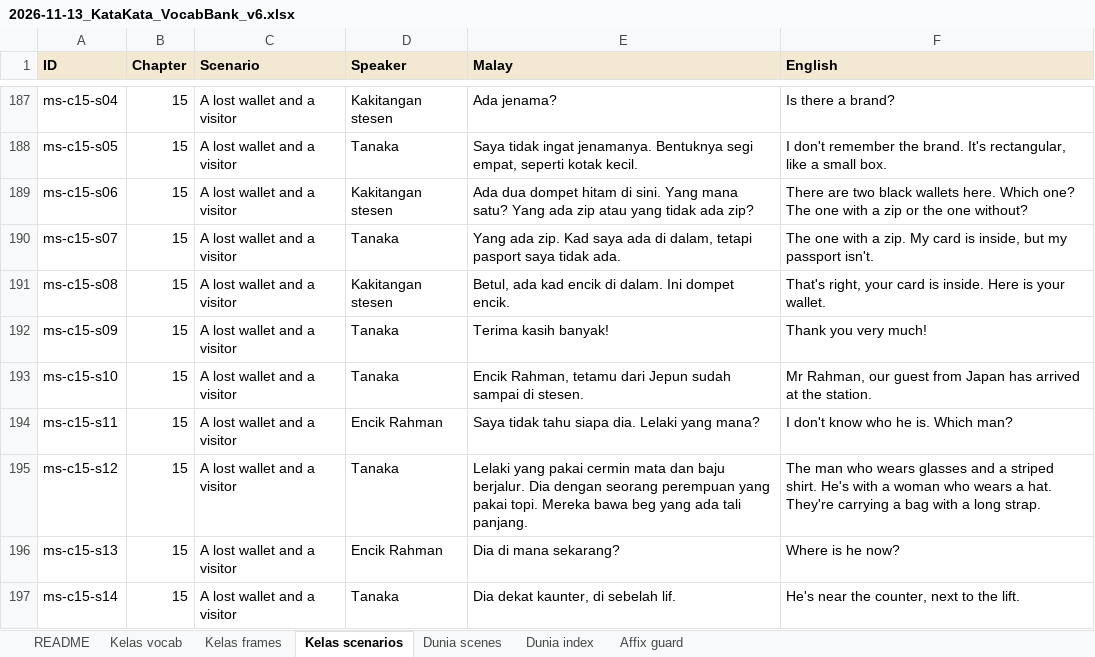
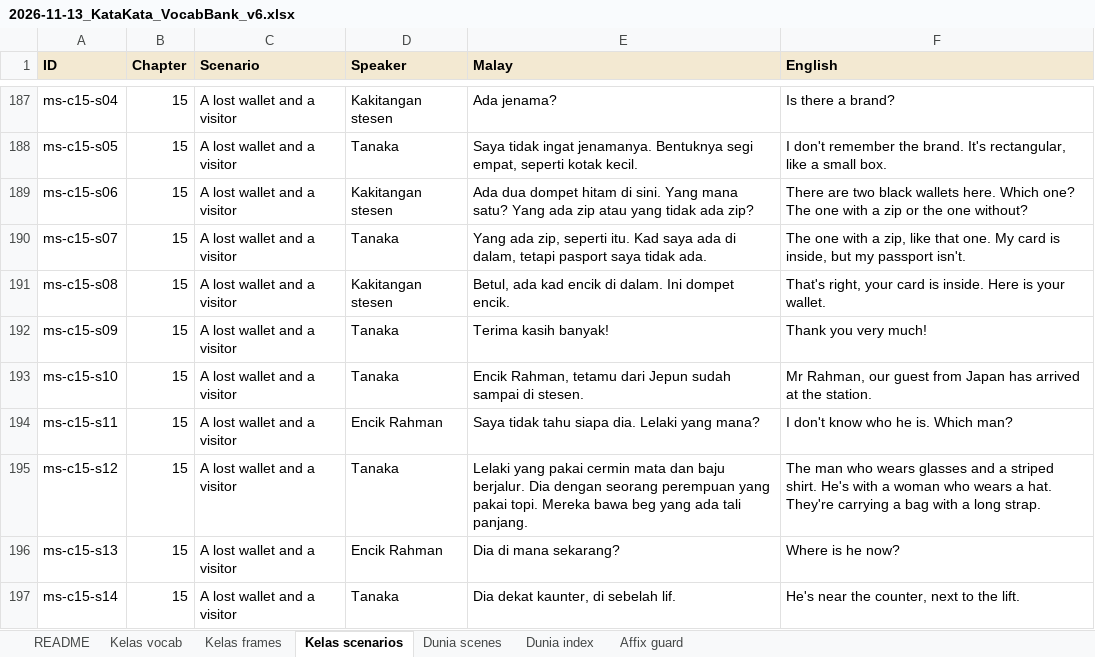
Before and after one commit to Nagatake-vonHatsune/katakata, an Excel workbook: content/source/2026-11-13_KataKata_VocabBank_v6.xlsx, sheet Kelas scenarios, drawn as a sheet; only a part is shown, gaps mark what is left out; values as stored, in another font and other column widths than the file's, no borders; the diff names each change by its address in the sheet, - before the commit and + after, or states it on an @@ line.

```diff
--- a/content/source/2026-11-13_KataKata_VocabBank_v6.xlsx (sheet Kelas scenarios)
+++ b/content/source/2026-11-13_KataKata_VocabBank_v6.xlsx (sheet Kelas scenarios)
-E190 (Malay): Yang ada zip. Kad saya…
+E190 (Malay): Yang ada zip, seperti itu. Kad saya…
-F190 (English): …with a zip. My card…
+F190 (English): …with a zip, like that one. My card…
```
Also changed, not shown: sheet Kelas vocab, 2 other files.
